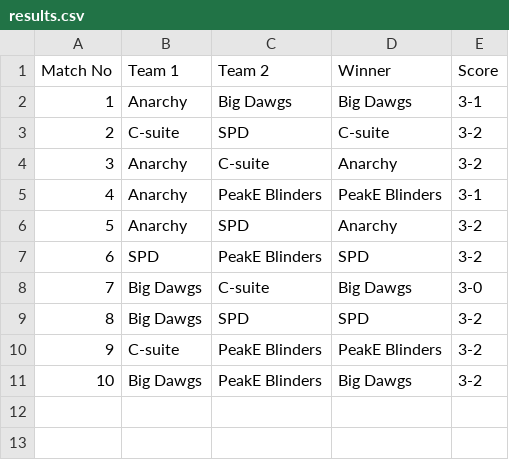
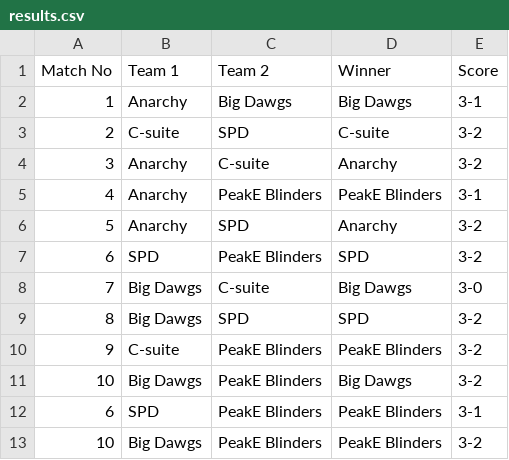
Before and after one commit to Chaitanya-Kumaria/division-wars-website, a CSV file: Backend/Sports/SportsData/Pool/results.csv, drawn as a sheet.

Commit message:
Squash and Pool updated

```diff
--- a/Backend/Sports/SportsData/Pool/results.csv
+++ b/Backend/Sports/SportsData/Pool/results.csv
@@ -11 +11,3 @@ Match No,Team 1,Team 2,Winner,Score
 10,Big Dawgs,PeakE Blinders,Big Dawgs,3-2
+6,SPD,PeakE Blinders,PeakE Blinders,3-1
+10,Big Dawgs,PeakE Blinders,PeakE Blinders,3-2
```
Also changed, not shown: Backend/Sports/SportsData/Female Volleyball/fixtures.csv, Backend/Sports/SportsData/Male Volleyball/fixtures.csv, 3 other files.
